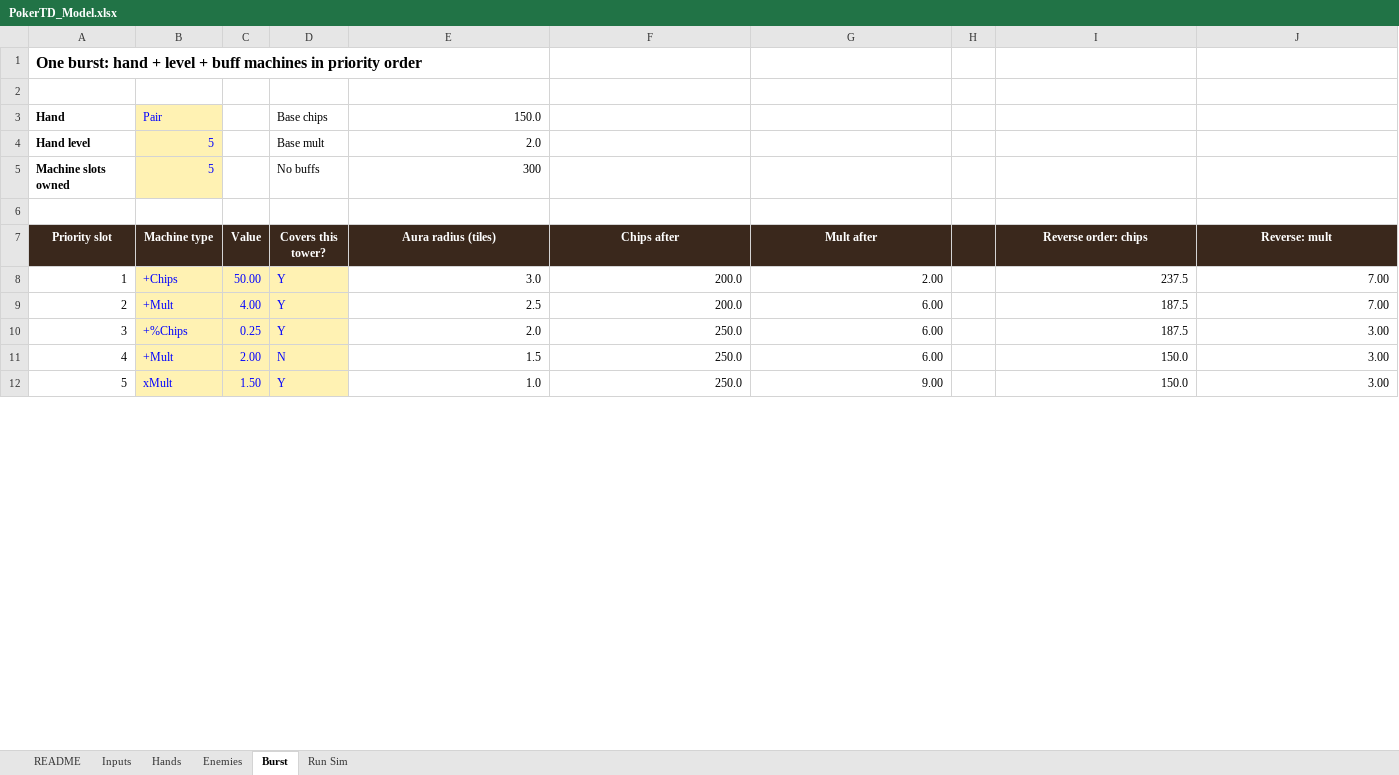
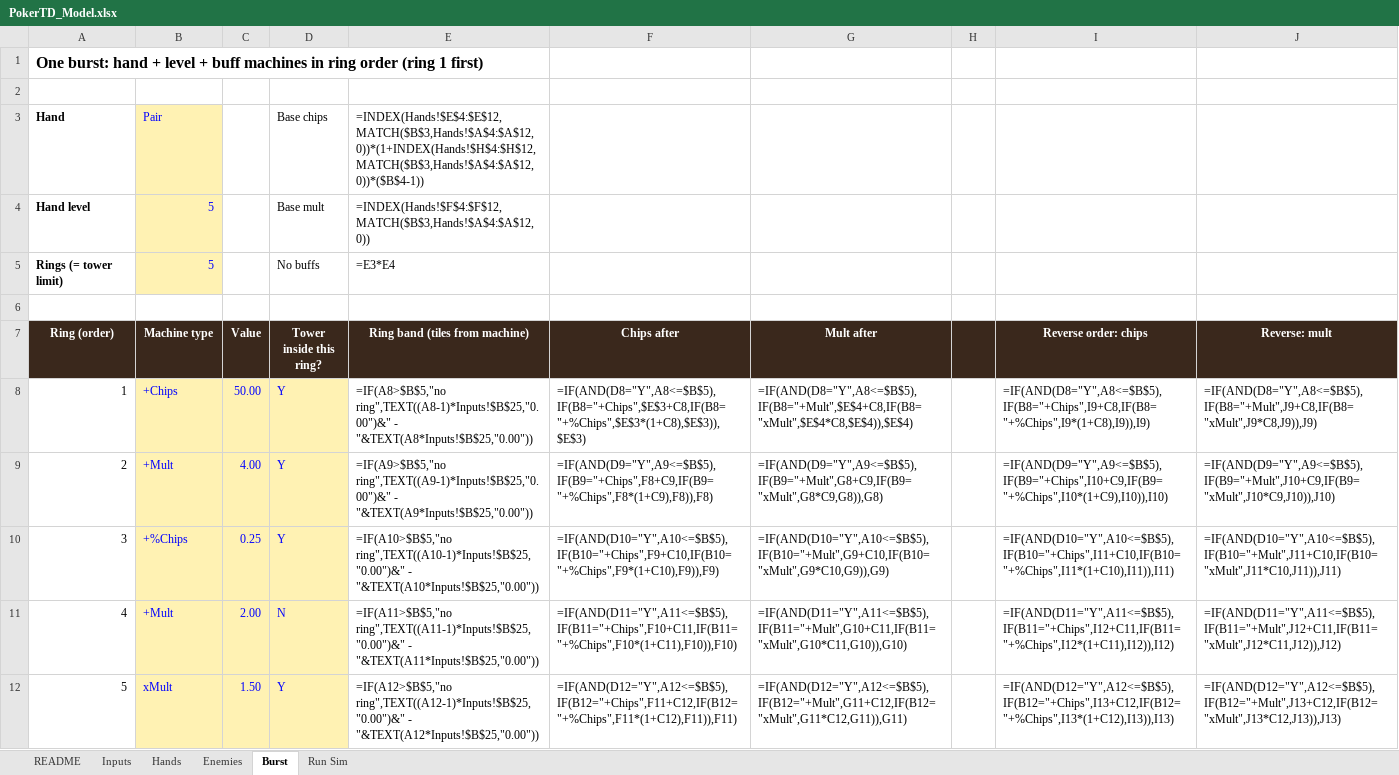
Before and after one commit to Wonglee0812/GameSystem2, an Excel workbook: 02_Progression/2_Design/Model/PokerTD_Model.xlsx, sheet Burst, drawn as a sheet; only a part is shown; values as stored, in another font and other column widths than the file's, no borders; formulas without a stored value are shown as written; the diff covers the shown part only; the diff names each change by its address in the sheet, - before the commit and + after, or states it on an @@ line.

```diff
--- a/02_Progression/2_Design/Model/PokerTD_Model.xlsx (sheet Burst)
+++ b/02_Progression/2_Design/Model/PokerTD_Model.xlsx (sheet Burst)
-A1 (Ring (order)): …machines in priority order
+A1 (Ring (order)): …machines in ring order (ring 1 first)
-E3 (Ring band (tiles from machine)): 150.0
+E3 (Ring band (tiles from machine)): =INDEX(Hands!$E$4:$E$12,MATCH($B$3,Hands!$A$4:$A$12,0))*(1+INDEX(Hands!$H$4:$H$12,MATCH($B$3,Hands!$A$4:$A$12,0))*($B$4-1))
-E4 (Ring band (tiles from machine)): 2.0
+E4 (Ring band (tiles from machine)): =INDEX(Hands!$F$4:$F$12,MATCH($B$3,Hands!$A$4:$A$12,0))
-A5 (Ring (order)): Machine slots owned
+A5 (Ring (order)): Rings (= tower limit)
-E5 (Ring band (tiles from machine)): 300
+E5 (Ring band (tiles from machine)): =E3*E4
-A7: Priority slot
+A7: Ring (order)
-D7: Covers this tower?
+D7: Tower inside this ring?
-E7: Aura radius (tiles)
+E7: Ring band (tiles from machine)
-E8 (Ring band (tiles from machine)): 3.0
+E8 (Ring band (tiles from machine)): =IF(A8>$B$5,"no ring",TEXT((A8-1)*Inputs!$B$25,"0.00")&" - "&TEXT(A8*Inputs!$B$25,"0.00"))
-F8 (Chips after): 200.0
+F8 (Chips after): =IF(AND(D8="Y",A8<=$B$5),IF(B8="+Chips",$E$3+C8,IF(B8="+%Chips",$E$3*(1+C8),$E$3)),$E$3)
-G8 (Mult after): 2.00
+G8 (Mult after): =IF(AND(D8="Y",A8<=$B$5),IF(B8="+Mult",$E$4+C8,IF(B8="xMult",$E$4*C8,$E$4)),$E$4)
-I8 (Reverse order: chips): 237.5
+I8 (Reverse order: chips): =IF(AND(D8="Y",A8<=$B$5),IF(B8="+Chips",I9+C8,IF(B8="+%Chips",I9*(1+C8),I9)),I9)
-J8 (Reverse: mult): 7.00
+J8 (Reverse: mult): =IF(AND(D8="Y",A8<=$B$5),IF(B8="+Mult",J9+C8,IF(B8="xMult",J9*C8,J9)),J9)
-E9 (Ring band (tiles from machine)): 2.5
+E9 (Ring band (tiles from machine)): =IF(A9>$B$5,"no ring",TEXT((A9-1)*Inputs!$B$25,"0.00")&" - "&TEXT(A9*Inputs!$B$25,"0.00"))
-F9 (Chips after): 200.0
+F9 (Chips after): =IF(AND(D9="Y",A9<=$B$5),IF(B9="+Chips",F8+C9,IF(B9="+%Chips",F8*(1+C9),F8)),F8)
-G9 (Mult after): 6.00
+G9 (Mult after): =IF(AND(D9="Y",A9<=$B$5),IF(B9="+Mult",G8+C9,IF(B9="xMult",G8*C9,G8)),G8)
-I9 (Reverse order: chips): 187.5
+I9 (Reverse order: chips): =IF(AND(D9="Y",A9<=$B$5),IF(B9="+Chips",I10+C9,IF(B9="+%Chips",I10*(1+C9),I10)),I10)
-J9 (Reverse: mult): 7.00
+J9 (Reverse: mult): =IF(AND(D9="Y",A9<=$B$5),IF(B9="+Mult",J10+C9,IF(B9="xMult",J10*C9,J10)),J10)
-E10 (Ring band (tiles from machine)): 2.0
+E10 (Ring band (tiles from machine)): =IF(A10>$B$5,"no ring",TEXT((A10-1)*Inputs!$B$25,"0.00")&" - "&TEXT(A10*Inputs!$B$25,"0.00"))
-F10 (Chips after): 250.0
+F10 (Chips after): =IF(AND(D10="Y",A10<=$B$5),IF(B10="+Chips",F9+C10,IF(B10="+%Chips",F9*(1+C10),F9)),F9)
-G10 (Mult after): 6.00
+G10 (Mult after): =IF(AND(D10="Y",A10<=$B$5),IF(B10="+Mult",G9+C10,IF(B10="xMult",G9*C10,G9)),G9)
-I10 (Reverse order: chips): 187.5
+I10 (Reverse order: chips): =IF(AND(D10="Y",A10<=$B$5),IF(B10="+Chips",I11+C10,IF(B10="+%Chips",I11*(1+C10),I11)),I11)
-J10 (Reverse: mult): 3.00
+J10 (Reverse: mult): =IF(AND(D10="Y",A10<=$B$5),IF(B10="+Mult",J11+C10,IF(B10="xMult",J11*C10,J11)),J11)
-E11 (Ring band (tiles from machine)): 1.5
+E11 (Ring band (tiles from machine)): =IF(A11>$B$5,"no ring",TEXT((A11-1)*Inputs!$B$25,"0.00")&" - "&TEXT(A11*Inputs!$B$25,"0.00"))
-F11 (Chips after): 250.0
+F11 (Chips after): =IF(AND(D11="Y",A11<=$B$5),IF(B11="+Chips",F10+C11,IF(B11="+%Chips",F10*(1+C11),F10)),F10)
-G11 (Mult after): 6.00
+G11 (Mult after): =IF(AND(D11="Y",A11<=$B$5),IF(B11="+Mult",G10+C11,IF(B11="xMult",G10*C11,G10)),G10)
-I11 (Reverse order: chips): 150.0
+I11 (Reverse order: chips): =IF(AND(D11="Y",A11<=$B$5),IF(B11="+Chips",I12+C11,IF(B11="+%Chips",I12*(1+C11),I12)),I12)
-J11 (Reverse: mult): 3.00
+J11 (Reverse: mult): =IF(AND(D11="Y",A11<=$B$5),IF(B11="+Mult",J12+C11,IF(B11="xMult",J12*C11,J12)),J12)
-E12 (Ring band (tiles from machine)): 1.0
+E12 (Ring band (tiles from machine)): =IF(A12>$B$5,"no ring",TEXT((A12-1)*Inputs!$B$25,"0.00")&" - "&TEXT(A12*Inputs!$B$25,"0.00"))
-F12 (Chips after): 250.0
+F12 (Chips after): =IF(AND(D12="Y",A12<=$B$5),IF(B12="+Chips",F11+C12,IF(B12="+%Chips",F11*(1+C12),F11)),F11)
-G12 (Mult after): 9.00
+G12 (Mult after): =IF(AND(D12="Y",A12<=$B$5),IF(B12="+Mult",G11+C12,IF(B12="xMult",G11*C12,G11)),G11)
-I12 (Reverse order: chips): 150.0
+I12 (Reverse order: chips): =IF(AND(D12="Y",A12<=$B$5),IF(B12="+Chips",I13+C12,IF(B12="+%Chips",I13*(1+C12),I13)),I13)
-J12 (Reverse: mult): 3.00
+J12 (Reverse: mult): =IF(AND(D12="Y",A12<=$B$5),IF(B12="+Mult",J13+C12,IF(B12="xMult",J13*C12,J13)),J13)
```
Also changed, not shown: 31 edited cells elsewhere in this sheet, sheet Run Sim, sheet Hands, sheet Inputs, charts or pictures, 43 other files.
